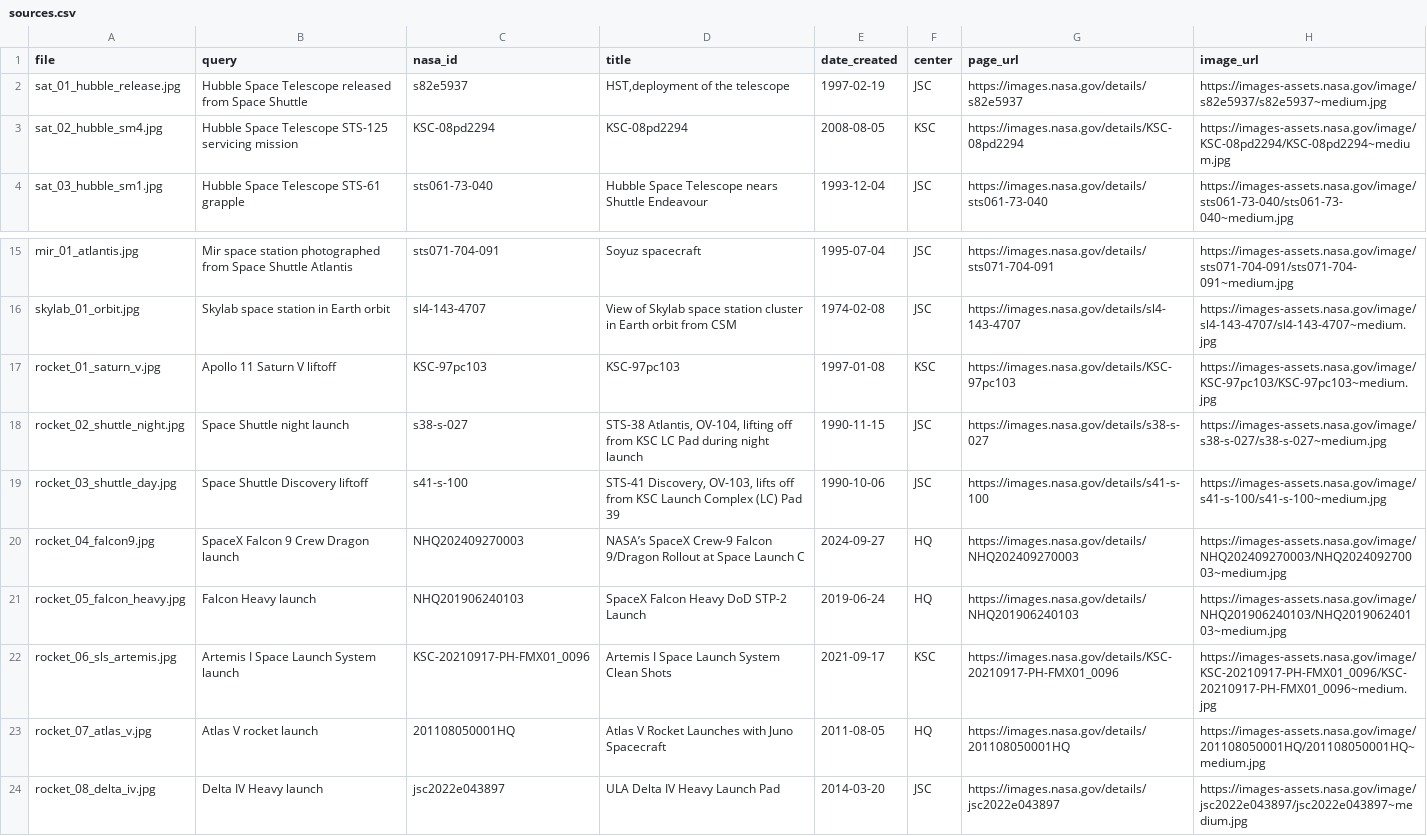
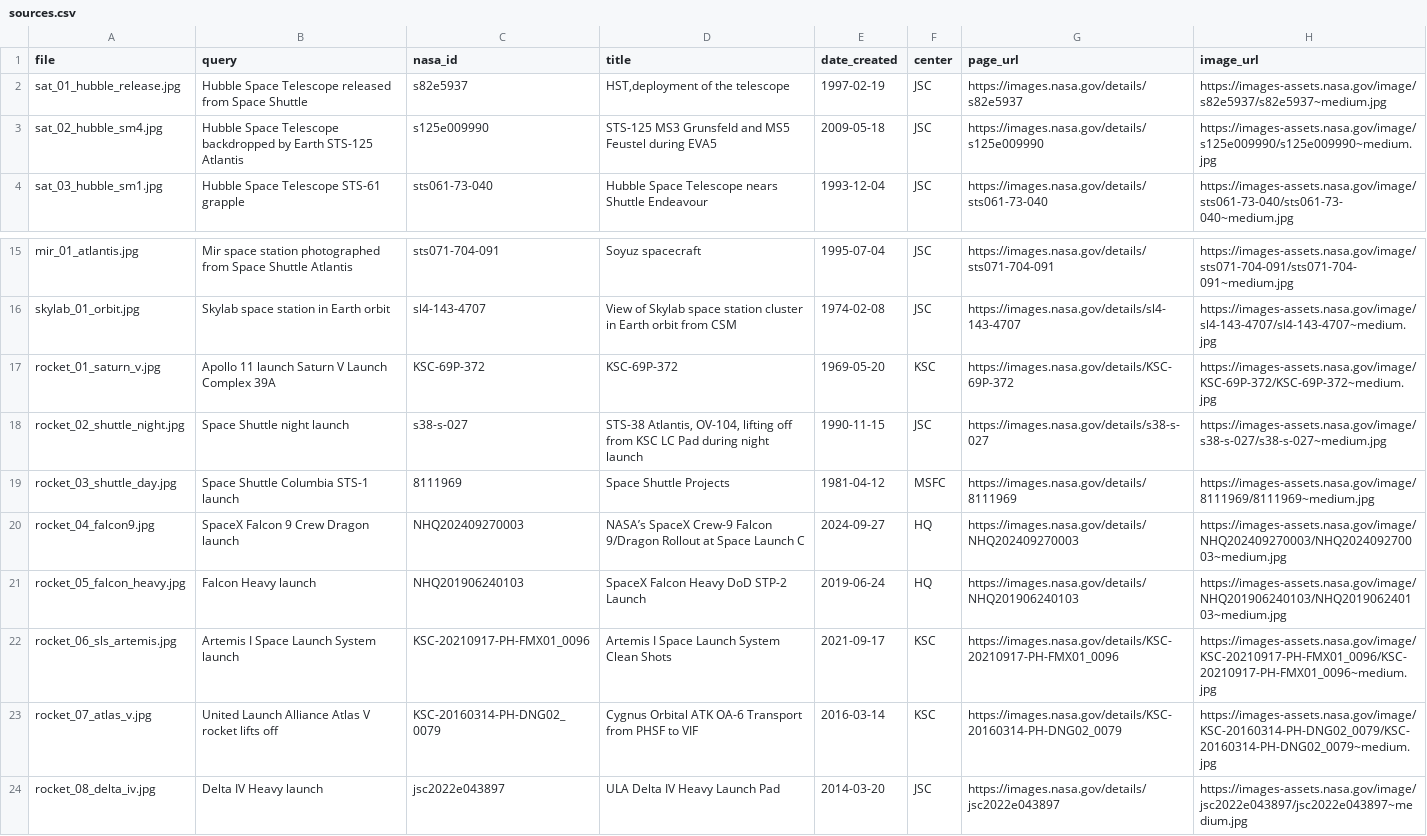
Before and after one commit to yaroslavronenko-ux/space_image_project, a CSV file: data/sources.csv, drawn as a sheet; only a part is shown, gaps mark what is left out.

Commit message:
data: replace off-topic images with refined NASA queries

```diff
--- a/data/sources.csv
+++ b/data/sources.csv
@@ -2,3 +2,3 @@ file,query,nasa_id,title,date_created,center,page_url,image_url
 sat_01_hubble_release.jpg,Hubble Space Telescope released from Space Shuttle,s82e5937,"HST,deployment of the telescope",1997-02-19,JSC,https://images.nasa.gov/details/s82e5937,https://images-assets.nasa.gov/image/s82e5937/s82e5937~medium.jpg
-sat_02_hubble_sm4.jpg,Hubble Space Telescope STS-125 servicing mission,KSC-08pd2294,KSC-08pd2294,2008-08-05,KSC,https://images.nasa.gov/details/KSC-08pd2294,https://images-assets.nasa.gov/image/KSC-08pd2294/KSC-08pd2294~medium.jpg
+sat_02_hubble_sm4.jpg,Hubble Space Telescope backdropped by Earth STS-125 Atlantis,s125e009990,STS-125 MS3 Grunsfeld and MS5 Feustel during EVA5,2009-05-18,JSC,https://images.nasa.gov/details/s125e009990,https://images-assets.nasa.gov/image/s125e009990/s125e009990~medium.jpg
 sat_03_hubble_sm1.jpg,Hubble Space Telescope STS-61 grapple,sts061-73-040,Hubble Space Telescope nears Shuttle Endeavour,1993-12-04,JSC,https://images.nasa.gov/details/sts061-73-040,https://images-assets.nasa.gov/image/sts061-73-040/sts061-73-040~medium.jpg
@@ -16,5 +16,5 @@ mir_01_atlantis.jpg,Mir space station photographed from Space Shuttle Atlantis,s
 skylab_01_orbit.jpg,Skylab space station in Earth orbit,sl4-143-4707,View of Skylab space station cluster in Earth orbit from CSM,1974-02-08,JSC,https://images.nasa.gov/details/sl4-143-4707,https://images-assets.nasa.gov/image/sl4-143-4707/sl4-143-4707~medium.jpg
-rocket_01_saturn_v.jpg,Apollo 11 Saturn V liftoff,KSC-97pc103,KSC-97pc103,1997-01-08,KSC,https://images.nasa.gov/details/KSC-97pc103,https://images-assets.nasa.gov/image/KSC-97pc103/KSC-97pc103~medium.jpg
+rocket_01_saturn_v.jpg,Apollo 11 launch Saturn V Launch Complex 39A,KSC-69P-372,KSC-69P-372,1969-05-20,KSC,https://images.nasa.gov/details/KSC-69P-372,https://images-assets.nasa.gov/image/KSC-69P-372/KSC-69P-372~medium.jpg
 rocket_02_shuttle_night.jpg,Space Shuttle night launch,s38-s-027,"STS-38 Atlantis, OV-104, lifting off from KSC LC Pad during night launch",1990-11-15,JSC,https://images.nasa.gov/details/s38-s-027,https://images-assets.nasa.gov/image/s38-s-027/s38-s-027~medium.jpg
-rocket_03_shuttle_day.jpg,Space Shuttle Discovery liftoff,s41-s-100,"STS-41 Discovery, OV-103, lifts off from KSC Launch Complex (LC) Pad 39",1990-10-06,JSC,https://images.nasa.gov/details/s41-s-100,https://images-assets.nasa.gov/image/s41-s-100/s41-s-100~medium.jpg
+rocket_03_shuttle_day.jpg,Space Shuttle Columbia STS-1 launch,8111969,Space Shuttle Projects,1981-04-12,MSFC,https://images.nasa.gov/details/8111969,https://images-assets.nasa.gov/image/8111969/8111969~medium.jpg
 rocket_04_falcon9.jpg,SpaceX Falcon 9 Crew Dragon launch,NHQ202409270003,NASA’s SpaceX Crew-9 Falcon 9/Dragon Rollout at Space Launch C,2024-09-27,HQ,https://images.nasa.gov/details/NHQ202409270003,https://images-assets.nasa.gov/image/NHQ202409270003/NHQ202409270003~medium.jpg
@@ -22,3 +22,3 @@ rocket_05_falcon_heavy.jpg,Falcon Heavy launch,NHQ201906240103,SpaceX Falcon Hea
 rocket_06_sls_artemis.jpg,Artemis I Space Launch System launch,KSC-20210917-PH-FMX01_0096,Artemis I Space Launch System Clean Shots,2021-09-17,KSC,https://images.nasa.gov/details/KSC-20210917-PH-FMX01_0096,https://images-assets.nasa.gov/image/KSC-20210917-PH-FMX01_0096/KSC-20210917-PH-FMX01_0096~medium.jpg
-rocket_07_atlas_v.jpg,Atlas V rocket launch,201108050001HQ,Atlas V Rocket Launches with Juno Spacecraft,2011-08-05,HQ,https://images.nasa.gov/details/201108050001HQ,https://images-assets.nasa.gov/image/201108050001HQ/201108050001HQ~medium.jpg
+rocket_07_atlas_v.jpg,United Launch Alliance Atlas V rocket lifts off,KSC-20160314-PH-DNG02_0079,Cygnus Orbital ATK OA-6 Transport from PHSF to VIF,2016-03-14,KSC,https://images.nasa.gov/details/KSC-20160314-PH-DNG02_0079,https://images-assets.nasa.gov/image/KSC-20160314-PH-DNG02_0079/KSC-20160314-PH-DNG02_0079~medium.jpg
 rocket_08_delta_iv.jpg,Delta IV Heavy launch,jsc2022e043897,ULA Delta IV Heavy Launch Pad,2014-03-20,JSC,https://images.nasa.gov/details/jsc2022e043897,https://images-assets.nasa.gov/image/jsc2022e043897/jsc2022e043897~medium.jpg
```
Also changed, not shown: 5 other files.
